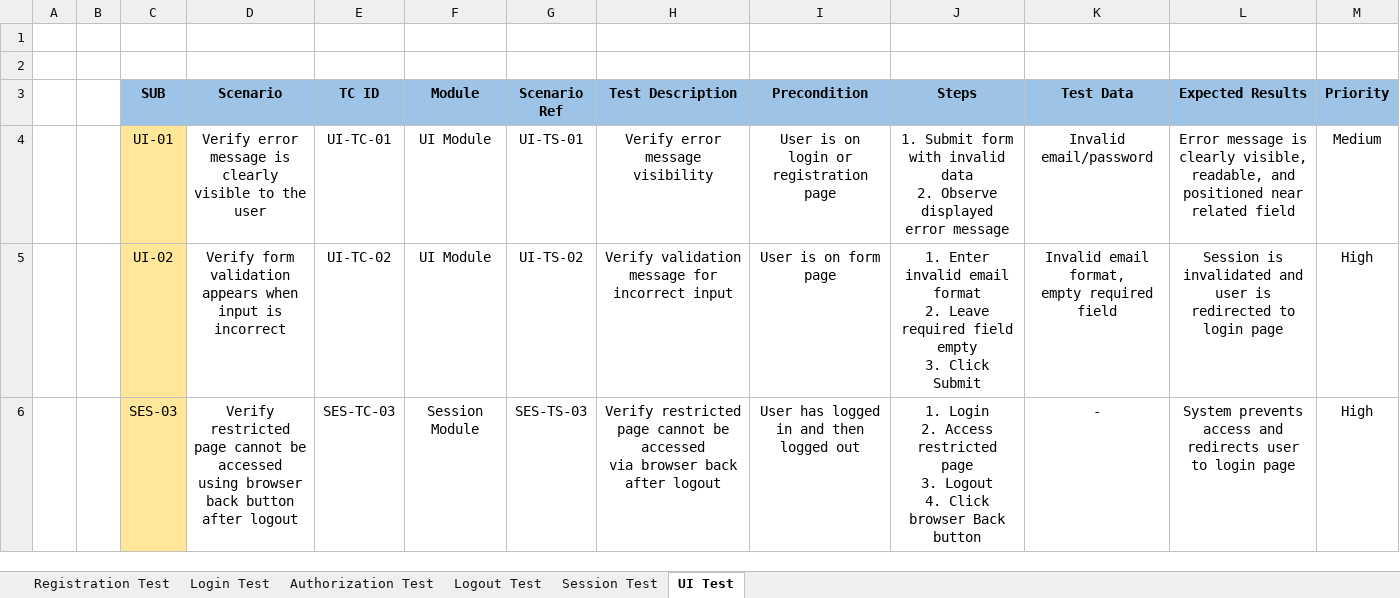
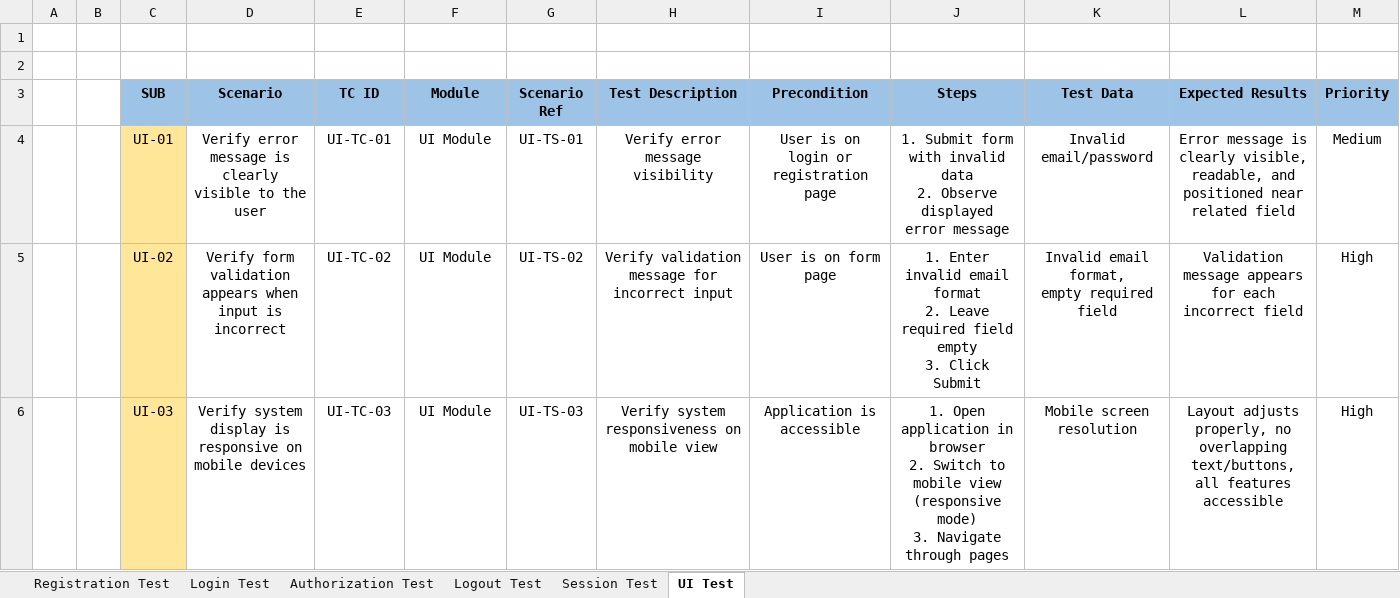
Before and after one commit to SyaifAK/Worpdress-Blog-Manual-Testing, an Excel workbook: documentation/TEST CASE.xlsx, sheet UI Test, drawn as a sheet; values as stored, in another font and other column widths than the file's, no borders; removed rows and columns are numbered as before the commit, all else as after; ↵ is a line break in a cell; the diff names each change by its address in the sheet, - before the commit and + after, or states it on an @@ line.

Commit message:
upload TEST CASE UI 3

```diff
--- a/documentation/TEST CASE.xlsx (sheet UI Test)
+++ b/documentation/TEST CASE.xlsx (sheet UI Test)
-L5 (Expected Results): Session is invalidated and user is redirected to login page
+L5 (Expected Results): Validation message appears for each incorrect field
-row 6:  |  | SES-03 | Verify restricted page cannot be accessed ↵ using browser back button after logout | SES-TC-03 | Session Module | SES-TS-03 | Verify restricted page cannot be accessed ↵ via browser back after logout | User has logged in and then logged out | 1. Login ↵ 2. Access restricted page ↵ 3. Logout ↵ 4. Click browser Back button | - | System prevents access and redirects user to login page | High
+row 6:  |  | UI-03 | Verify system display is responsive on mobile devices | UI-TC-03 | UI Module | UI-TS-03 | Verify system responsiveness on mobile view | Application is accessible | 1. Open application in browser ↵ 2. Switch to mobile view (responsive mode) ↵ 3. Navigate through pages | Mobile screen resolution | Layout adjusts properly, no overlapping text/buttons, all features accessible | High
```
